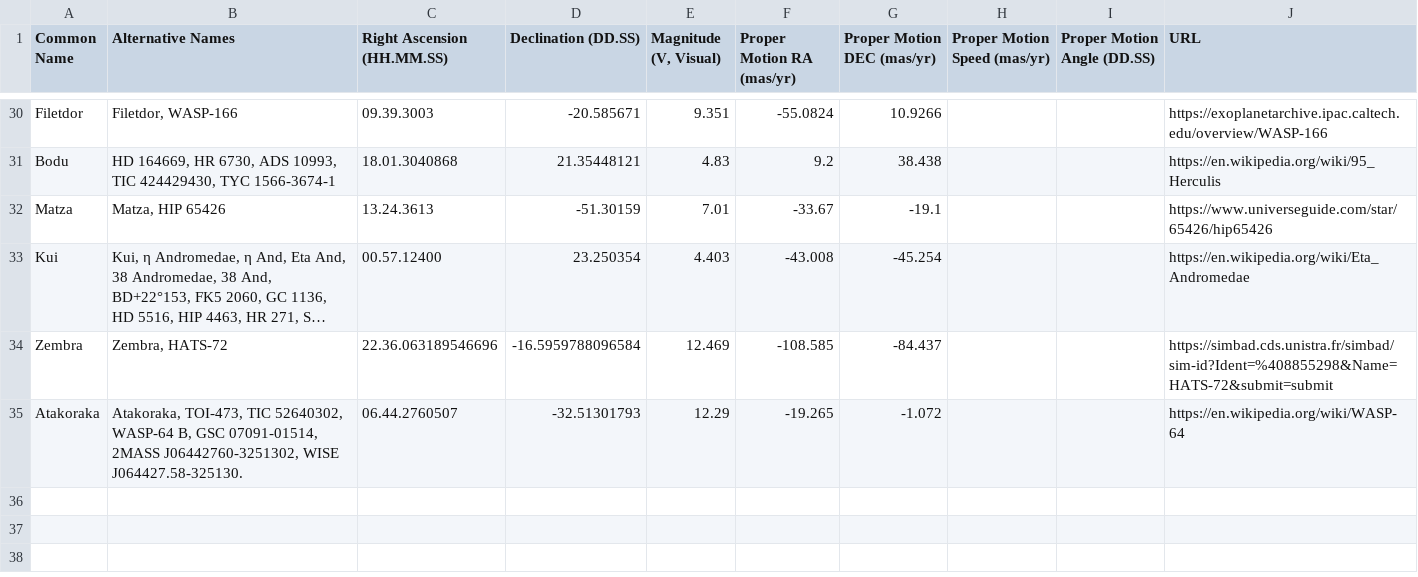
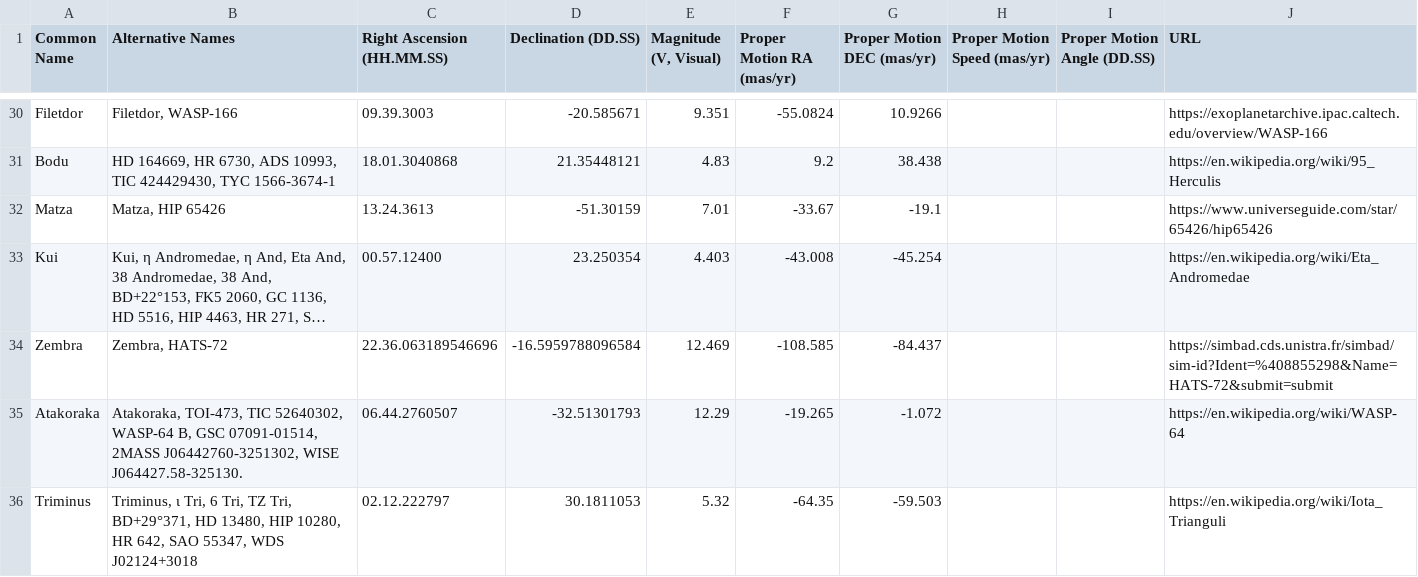
Before and after one commit to cyschneck/iau-star-names, a CSV file: data/0_missing_manual.csv, drawn as a sheet; only a part is shown, gaps mark what is left out; long unchanged cells end in ….

```diff
--- a/data/0_missing_manual.csv
+++ b/data/0_missing_manual.csv
@@ -35 +35,2 @@ Zembra,"Zembra, HATS-72",22.36.063189546696,-16.5959788096584,12.469,-108.585,-8
 Atakoraka,"Atakoraka, TOI-473, TIC 52640302, WASP-64 B, GSC 07091-01514, 2MASS J06442760-3251302, WISE J064427.58-325130.",06.44.2760507,-32.51301793,12.29,-19.265,-1.072,,,https://en.wikipedia.org/wiki/WASP-64
+Triminus,"Triminus, ι Tri, 6 Tri, TZ Tri, BD+29°371, HD 13480, HIP 10280, HR 642, SAO 55347, WDS J02124+3018",02.12.222797,30.1811053,5.32,-64.35,-59.503,,,https://en.wikipedia.org/wiki/Iota_Trianguli
```
Also changed, not shown: data/0_backup_links.csv, data/3_backup_star_data.csv, 2 other files.
